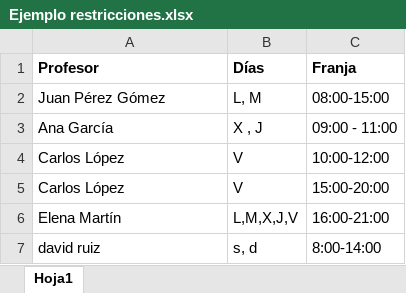
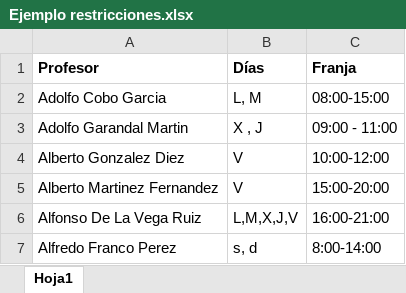
Before and after one commit to jma579/TFG, an Excel workbook: docs/Ejemplo restricciones.xlsx, sheet Hoja1, drawn as a sheet; values as stored, in another font and other column widths than the file's, no borders; the diff names each change by its address in the sheet, - before the commit and + after, or states it on an @@ line.

Commit message:
feat(profesores): implementar gestión de restricciones horarias en el frontend
- Implementa la subida masiva de restricciones desde Excel con validación de errores y advertencia de sobreescritura (upload-restricciones-dialog.tsx).
- Añade columna 'Restricciones' en la tabla de profesores con contador dinámico y acceso a vista rápida (table.tsx, quick-view-restricciones.tsx).
- Integra sistema de pestañas en el modal de edición para separar datos básicos de la gestión de horarios (professor-form-dialog.tsx).
- Crea el componente de gestión individual para añadir y eliminar franjas horarias manualmente (professor-restricciones-tab.tsx).
- Actualiza las interfaces de API y tipos para dar soporte al contador de restricciones (profesores.ts, data.ts).

```diff
--- a/docs/Ejemplo restricciones.xlsx (sheet Hoja1)
+++ b/docs/Ejemplo restricciones.xlsx (sheet Hoja1)
-A2 (Profesor): Juan Pérez Gómez
+A2 (Profesor): Adolfo Cobo Garcia
-A3 (Profesor): Ana García
+A3 (Profesor): Adolfo Garandal Martin
-A4 (Profesor): Carlos López
+A4 (Profesor): Alberto Gonzalez Diez
-A5 (Profesor): Carlos López
+A5 (Profesor): Alberto Martinez Fernandez
-A6 (Profesor): Elena Martín
+A6 (Profesor): Alfonso De La Vega Ruiz
-A7 (Profesor): david ruiz
+A7 (Profesor): Alfredo Franco Perez
```
Also changed, not shown: 14 other files.
